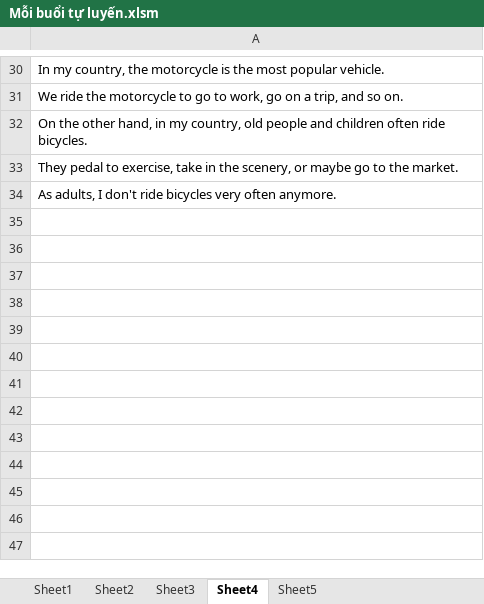
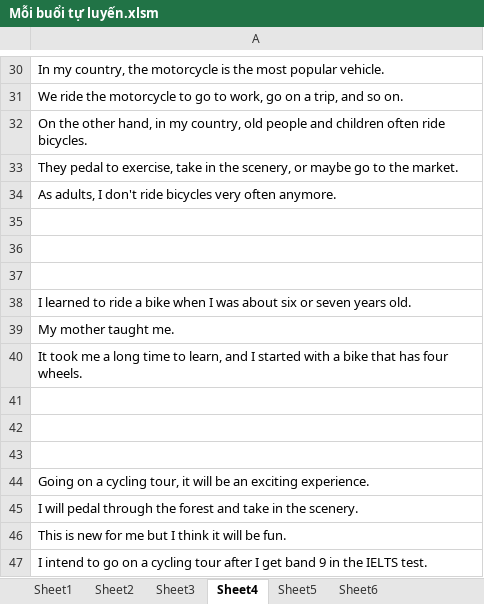
Before and after one commit to thaidh-dev/Engrisk, an Excel workbook: Mẫu câu/Mỗi buổi tự luyến.xlsm, sheet Sheet4, drawn as a sheet; only a part is shown, gaps mark what is left out; values as stored, in another font and other column widths than the file's, no borders; the diff names each change by its address in the sheet, - before the commit and + after, or states it on an @@ line.

```diff
--- a/Mẫu câu/Mỗi buổi tự luyến.xlsm (sheet Sheet4)
+++ b/Mẫu câu/Mỗi buổi tự luyến.xlsm (sheet Sheet4)
+sheet tab: Sheet6
+row 35: (empty)
+row 36: (empty)
+row 37: (empty)
+row 38: I learned to ride a bike when I was about six or seven years old.
+row 39: My mother taught me.
+row 40: It took me a long time to learn, and I started with a bike that has four wheels.
+row 41: (empty)
+row 42: (empty)
+row 43: (empty)
+row 44: Going on a cycling tour, it will be an exciting experience.
+row 45: I will pedal through the forest and take in the scenery.
+row 46: This is new for me but I think it will be fun.
+row 47: I intend to go on a cycling tour after I get band 9 in the IELTS test.
```
Also changed, not shown: sheet Sheet5, MinhAnh/b2/b2.xlsm, 6 other files.
